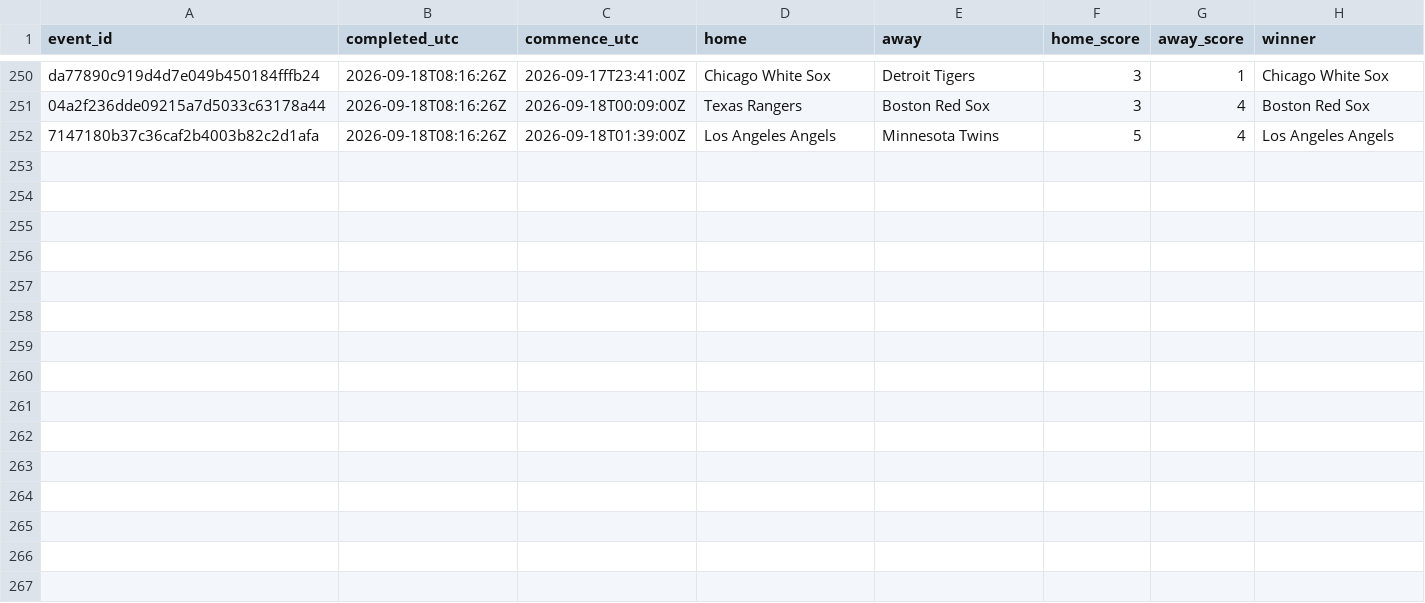
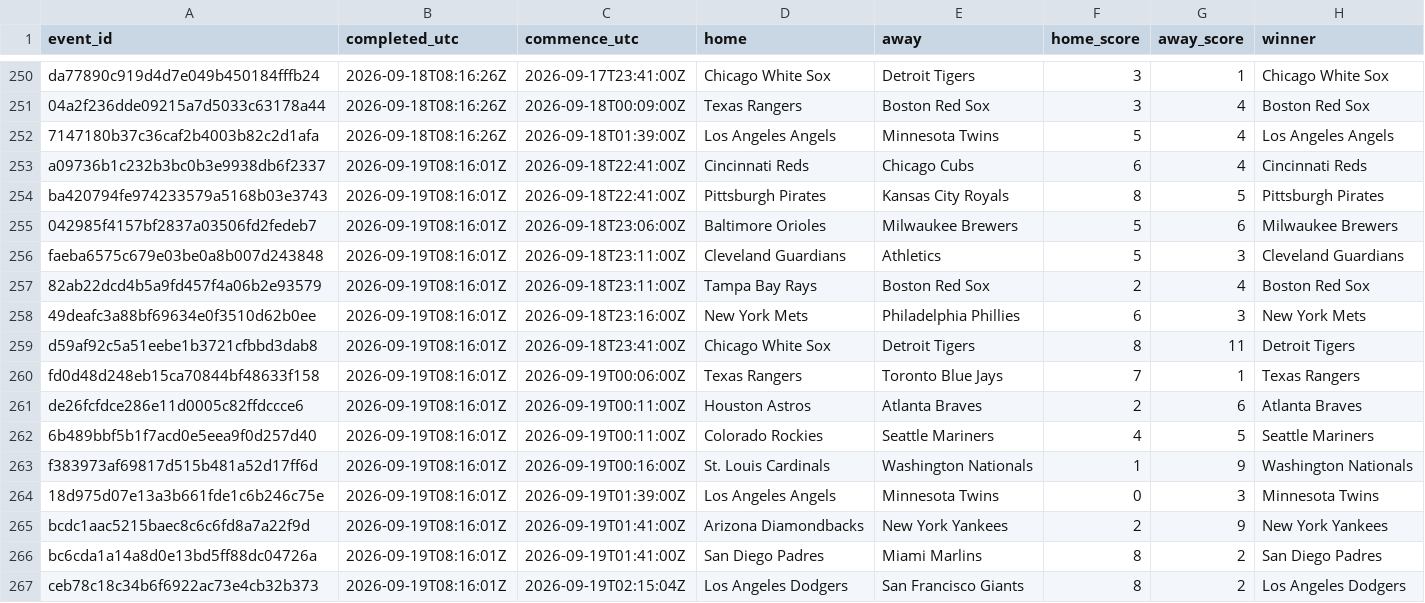
Before and after one commit to felix1975men-cpu/odds-monitor, a CSV file: data/mlb/results-2026-09.csv, drawn as a sheet; only a part is shown, gaps mark what is left out.

Commit message:
mlb results 2026-09-19

```diff
--- a/data/mlb/results-2026-09.csv
+++ b/data/mlb/results-2026-09.csv
@@ -252 +252,16 @@ da77890c919d4d7e049b450184fffb24,2026-09-18T08:16:26Z,2026-09-17T23:41:00Z,Chica
 7147180b37c36caf2b4003b82c2d1afa,2026-09-18T08:16:26Z,2026-09-18T01:39:00Z,Los Angeles Angels,Minnesota Twins,5,4,Los Angeles Angels
+a09736b1c232b3bc0b3e9938db6f2337,2026-09-19T08:16:01Z,2026-09-18T22:41:00Z,Cincinnati Reds,Chicago Cubs,6,4,Cincinnati Reds
+ba420794fe974233579a5168b03e3743,2026-09-19T08:16:01Z,2026-09-18T22:41:00Z,Pittsburgh Pirates,Kansas City Royals,8,5,Pittsburgh Pirates
+042985f4157bf2837a03506fd2fedeb7,2026-09-19T08:16:01Z,2026-09-18T23:06:00Z,Baltimore Orioles,Milwaukee Brewers,5,6,Milwaukee Brewers
+faeba6575c679e03be0a8b007d243848,2026-09-19T08:16:01Z,2026-09-18T23:11:00Z,Cleveland Guardians,Athletics,5,3,Cleveland Guardians
+82ab22dcd4b5a9fd457f4a06b2e93579,2026-09-19T08:16:01Z,2026-09-18T23:11:00Z,Tampa Bay Rays,Boston Red Sox,2,4,Boston Red Sox
+49deafc3a88bf69634e0f3510d62b0ee,2026-09-19T08:16:01Z,2026-09-18T23:16:00Z,New York Mets,Philadelphia Phillies,6,3,New York Mets
+d59af92c5a51eebe1b3721cfbbd3dab8,2026-09-19T08:16:01Z,2026-09-18T23:41:00Z,Chicago White Sox,Detroit Tigers,8,11,Detroit Tigers
+fd0d48d248eb15ca70844bf48633f158,2026-09-19T08:16:01Z,2026-09-19T00:06:00Z,Texas Rangers,Toronto Blue Jays,7,1,Texas Rangers
+de26fcfdce286e11d0005c82ffdccce6,2026-09-19T08:16:01Z,2026-09-19T00:11:00Z,Houston Astros,Atlanta Braves,2,6,Atlanta Braves
+6b489bbf5b1f7acd0e5eea9f0d257d40,2026-09-19T08:16:01Z,2026-09-19T00:11:00Z,Colorado Rockies,Seattle Mariners,4,5,Seattle Mariners
+f383973af69817d515b481a52d17ff6d,2026-09-19T08:16:01Z,2026-09-19T00:16:00Z,St. Louis Cardinals,Washington Nationals,1,9,Washington Nationals
+18d975d07e13a3b661fde1c6b246c75e,2026-09-19T08:16:01Z,2026-09-19T01:39:00Z,Los Angeles Angels,Minnesota Twins,0,3,Minnesota Twins
+bcdc1aac5215baec8c6c6fd8a7a22f9d,2026-09-19T08:16:01Z,2026-09-19T01:41:00Z,Arizona Diamondbacks,New York Yankees,2,9,New York Yankees
+bc6cda1a14a8d0e13bd5ff88dc04726a,2026-09-19T08:16:01Z,2026-09-19T01:41:00Z,San Diego Padres,Miami Marlins,8,2,San Diego Padres
+ceb78c18c34b6f6922ac73e4cb32b373,2026-09-19T08:16:01Z,2026-09-19T02:15:04Z,Los Angeles Dodgers,San Francisco Giants,8,2,Los Angeles Dodgers
```
